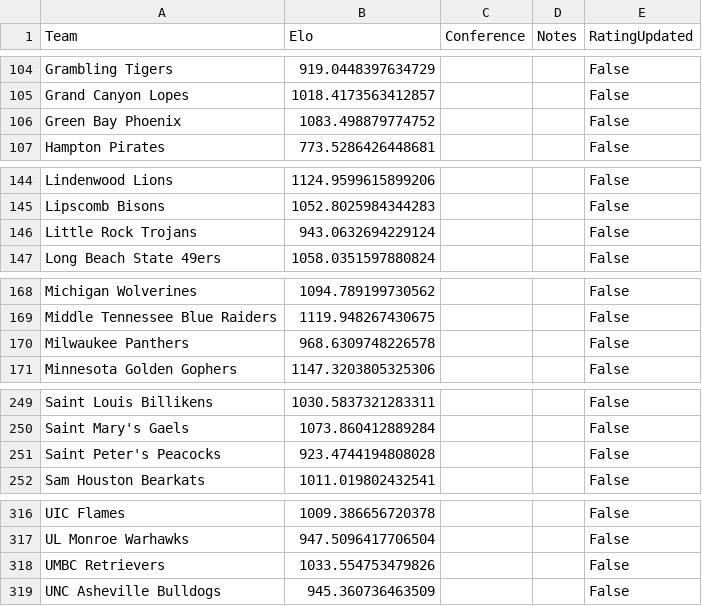
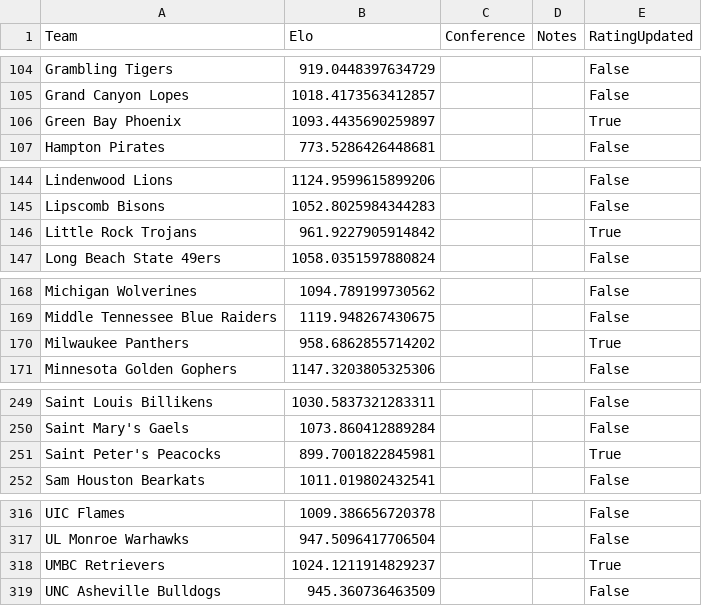
Before and after one commit to AEIRatings/aeiratings.github.io, a CSV file: data/wvb.csv, drawn as a sheet; only a part is shown, gaps mark what is left out; the diff covers the shown part only.

```diff
--- a/data/wvb.csv
+++ b/data/wvb.csv
@@ -105,3 +105,3 @@ Grambling Tigers,919.0448397634729,,,False
 Grand Canyon Lopes,1018.4173563412857,,,False
-Green Bay Phoenix,1083.498879774752,,,False
+Green Bay Phoenix,1093.4435690259897,,,True
 Hampton Pirates,773.5286426448681,,,False
@@ -145,3 +145,3 @@ Lindenwood Lions,1124.9599615899206,,,False
 Lipscomb Bisons,1052.8025984344283,,,False
-Little Rock Trojans,943.0632694229124,,,False
+Little Rock Trojans,961.9227905914842,,,True
 Long Beach State 49ers,1058.0351597880824,,,False
@@ -169,3 +169,3 @@ Michigan Wolverines,1094.789199730562,,,False
 Middle Tennessee Blue Raiders,1119.948267430675,,,False
-Milwaukee Panthers,968.6309748226578,,,False
+Milwaukee Panthers,958.6862855714202,,,True
 Minnesota Golden Gophers,1147.3203805325306,,,False
@@ -250,3 +250,3 @@ Saint Louis Billikens,1030.5837321283311,,,False
 Saint Mary's Gaels,1073.860412889284,,,False
-Saint Peter's Peacocks,923.4744194808028,,,False
+Saint Peter's Peacocks,899.7001822845981,,,True
 Sam Houston Bearkats,1011.019802432541,,,False
@@ -317,3 +317,3 @@ UIC Flames,1009.386656720378,,,False
 UL Monroe Warhawks,947.5096417706504,,,False
-UMBC Retrievers,1033.554753479826,,,False
+UMBC Retrievers,1024.1211914829237,,,True
 UNC Asheville Bulldogs,945.360736463509,,,False
```
Also changed, not shown: 14 edited cells elsewhere in this file.
